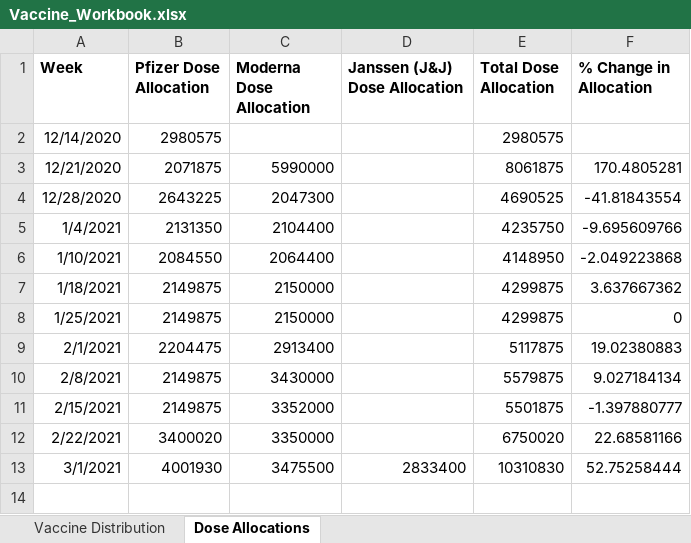
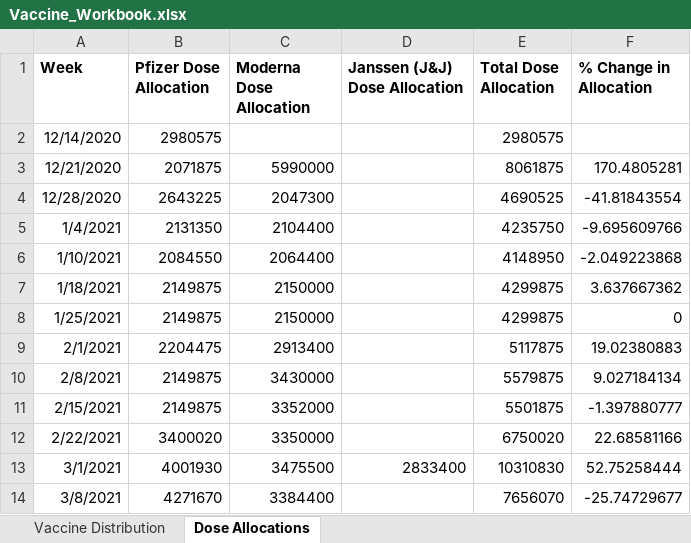
Before and after one commit to jamesryan421/COVID_vaccination_data, an Excel workbook: Vaccine_Workbook.xlsx, sheet Dose Allocations, drawn as a sheet; values as stored, in another font and other column widths than the file's, no borders; the diff names each change by its address in the sheet, - before the commit and + after, or states it on an @@ line.

```diff
--- a/Vaccine_Workbook.xlsx (sheet Dose Allocations)
+++ b/Vaccine_Workbook.xlsx (sheet Dose Allocations)
+row 14: 3/8/2021 | 4271670 | 3384400 |  | 7656070 | -25.74729677
```
Also changed, not shown: sheet Vaccine Distribution.
